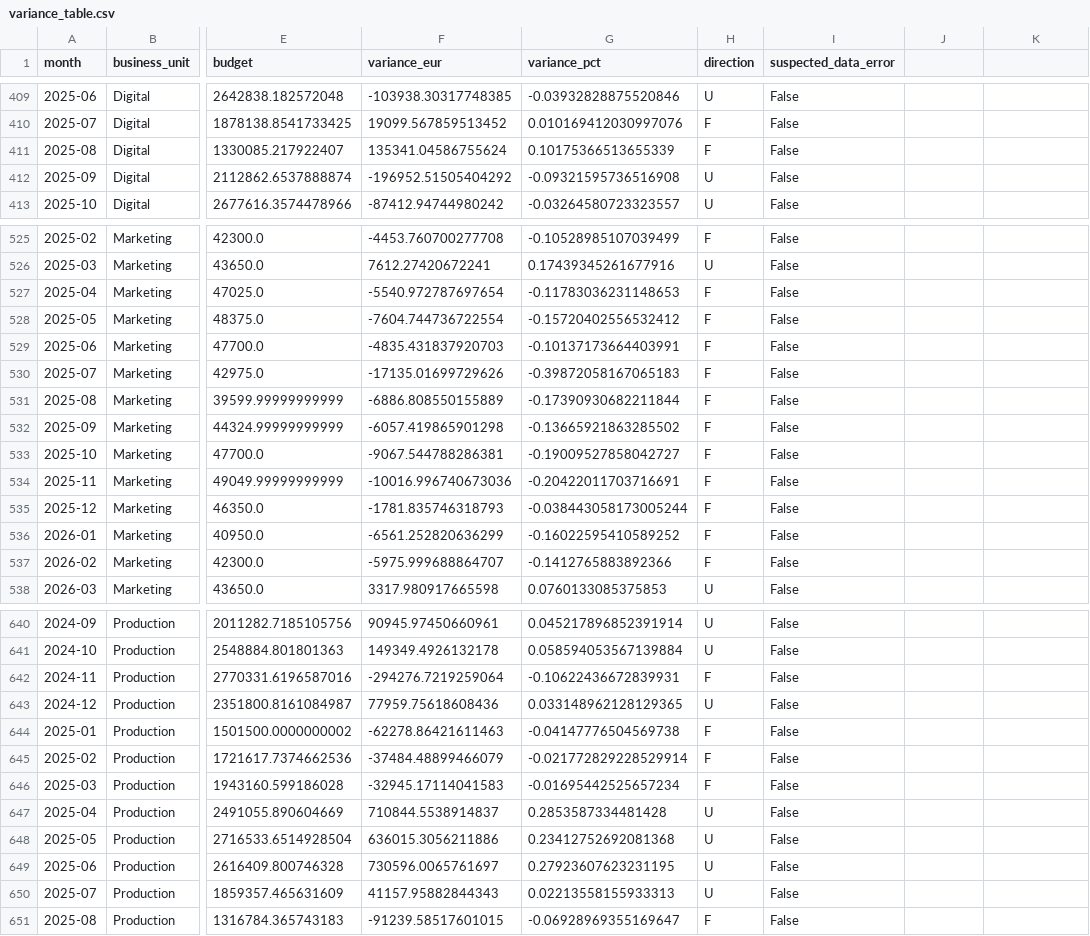
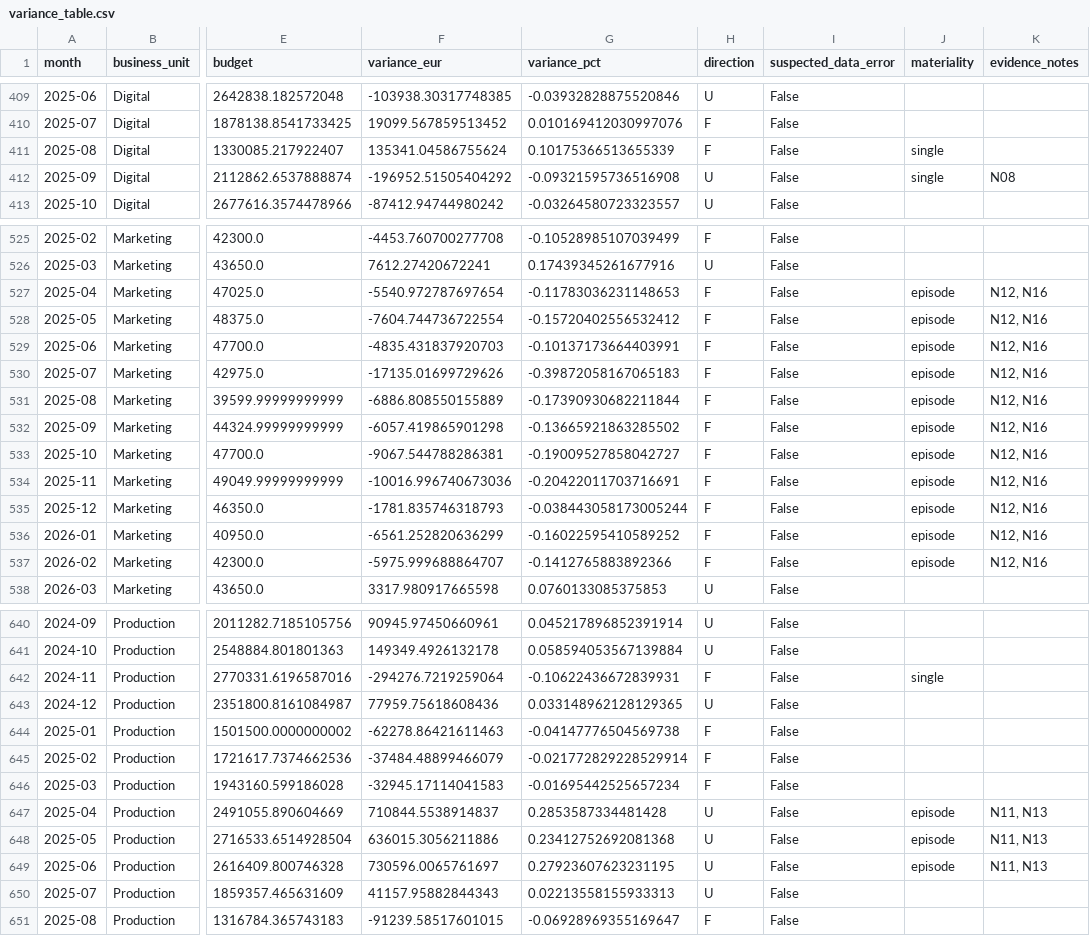
Before and after one commit to alanvourch/fpa-project, a CSV file: output/variance_table.csv, drawn as a sheet; only a part is shown, gaps mark what is left out; the diff covers the shown part only; the diff names each change by its address in the sheet, - before the commit and + after, or states it on an @@ line.

```diff
--- a/output/variance_table.csv
+++ b/output/variance_table.csv
-J1: (empty)
+J1: materiality
-K1: (empty)
+K1: evidence_notes
-J411:J412 (materiality): (empty)
+J411:J412 (materiality): single
-K412 (evidence_notes): (empty)
+K412 (evidence_notes): N08
-J527:J537 (materiality): (empty)
+J527:J537 (materiality): episode
-K527:K537 (evidence_notes): (empty)
+K527:K537 (evidence_notes): N12, N16
-J642 (materiality): (empty)
+J642 (materiality): single
-J647:J649 (materiality): (empty)
+J647:J649 (materiality): episode
-K647:K649 (evidence_notes): (empty)
+K647:K649 (evidence_notes): N11, N13
```
Also changed, not shown: 17 edited cells elsewhere in this file, 7 other files.
